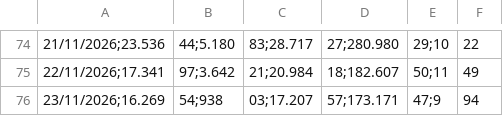
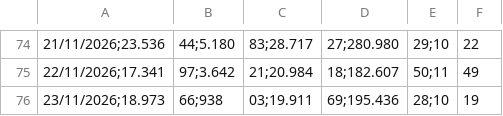
Before and after one commit to hylaryfarias/retiradas-deposito, a CSV file: historico_pix.csv, drawn as a sheet; only a part is shown, gaps mark what is left out; removed rows and columns are numbered as before the commit, all else as after; the diff names each change by its address in the sheet, - before the commit and + after, or states it on an @@ line.

```diff
--- a/historico_pix.csv
+++ b/historico_pix.csv
-row 76: 23/11/2026;16.269 | 54;938 | 03;17.207 | 57;173.171 | 47;9 | 94
+row 76: 23/11/2026;18.973 | 66;938 | 03;19.911 | 69;195.436 | 28;10 | 19
```
Also changed, not shown: historico_previsao.csv, historico_vendas.csv, 1 other file.
